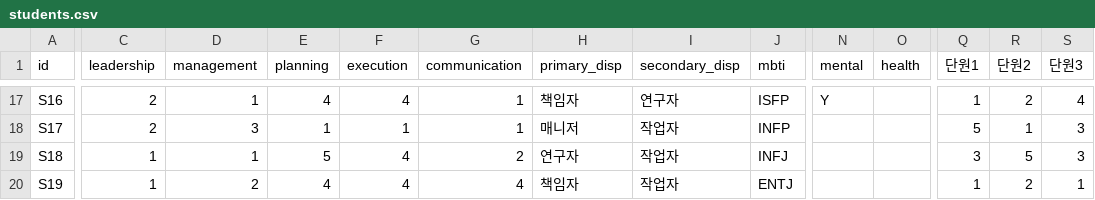
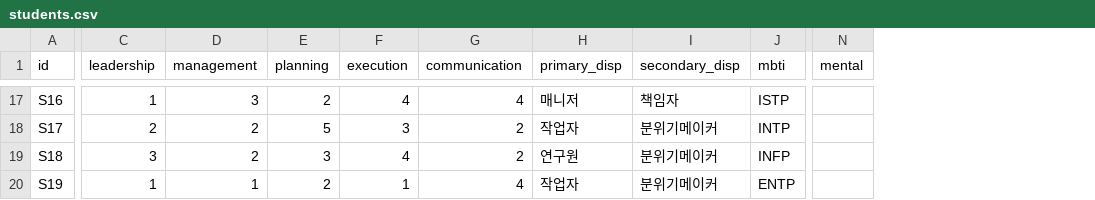
Before and after one commit to hkkima/HK_TeamBuilder, a CSV file: data/sample/students.csv, drawn as a sheet; only a part is shown, gaps mark what is left out; the diff covers the shown part only; the diff names each change by its address in the sheet, - before the commit and + after, or states it on an @@ line.

```diff
--- a/data/sample/students.csv
+++ b/data/sample/students.csv
-column O (health), empty
-column Q (단원1), rows 17-20: 1 | 5 | 3 | 1
-column R (단원2), rows 17-20: 2 | 1 | 5 | 2
-column S (단원3), rows 17-20: 4 | 3 | 3 | 1
-C17 (leadership): 2
+C17 (leadership): 1
-D17 (management): 1
+D17 (management): 3
-E17 (planning): 4
+E17 (planning): 2
-G17 (communication): 1
+G17 (communication): 4
-H17 (primary_disp): 책임자
+H17 (primary_disp): 매니저
-I17 (secondary_disp): 연구자
+I17 (secondary_disp): 책임자
-J17 (mbti): ISFP
+J17 (mbti): ISTP
-N17 (mental): Y
+N17 (mental): (empty)
-D18 (management): 3
+D18 (management): 2
-E18 (planning): 1
+E18 (planning): 5
-F18 (execution): 1
+F18 (execution): 3
-G18 (communication): 1
+G18 (communication): 2
-H18 (primary_disp): 매니저
+H18 (primary_disp): 작업자
-I18:I20 (secondary_disp): 작업자
+I18:I20 (secondary_disp): 분위기메이커
-J18 (mbti): INFP
+J18 (mbti): INTP
-C19 (leadership): 1
+C19 (leadership): 3
-D19 (management): 1
+D19 (management): 2
-E19 (planning): 5
+E19 (planning): 3
-H19 (primary_disp): 연구자
+H19 (primary_disp): 연구원
-J19 (mbti): INFJ
+J19 (mbti): INFP
-D20 (management): 2
+D20 (management): 1
-E20 (planning): 4
+E20 (planning): 2
-F20 (execution): 4
+F20 (execution): 1
-H20 (primary_disp): 책임자
+H20 (primary_disp): 작업자
-J20 (mbti): ENTJ
+J20 (mbti): ENTP
```
Also changed, not shown: 141 edited cells elsewhere in this file, data/sample/relations.csv, data/templates/students_template.csv, 19 other files.
